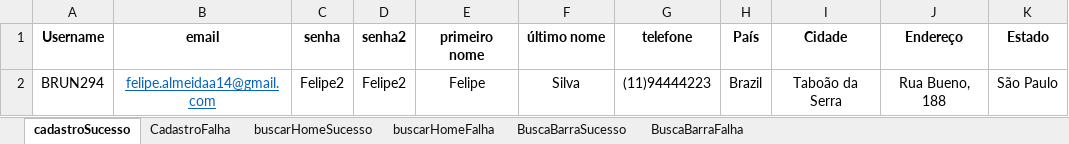
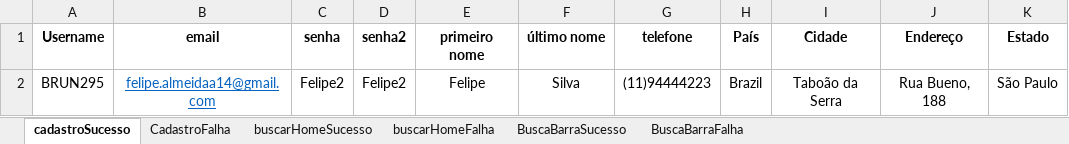
Before and after one commit to FelipeAL00/AutomacaoAdvantageShoppingTDD, an Excel workbook: MassaDados.xlsx, sheet cadastroSucesso, drawn as a sheet; only a part is shown; values as stored, in another font and other column widths than the file's, no borders; the diff names each change by its address in the sheet, - before the commit and + after, or states it on an @@ line.

```diff
--- a/MassaDados.xlsx (sheet cadastroSucesso)
+++ b/MassaDados.xlsx (sheet cadastroSucesso)
-A2 (Username): BRUN294
+A2 (Username): BRUN295
```
Also changed, not shown: 24 other files.
